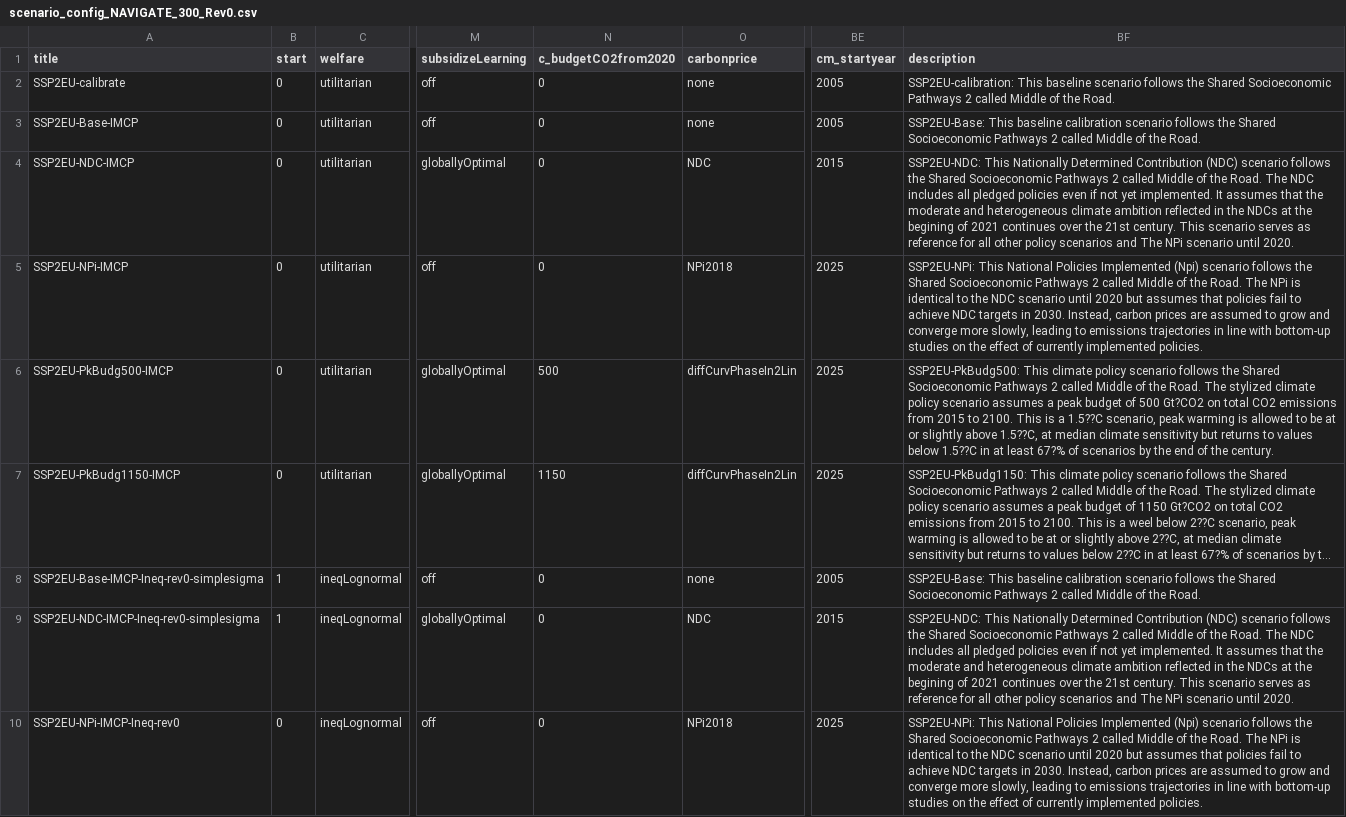
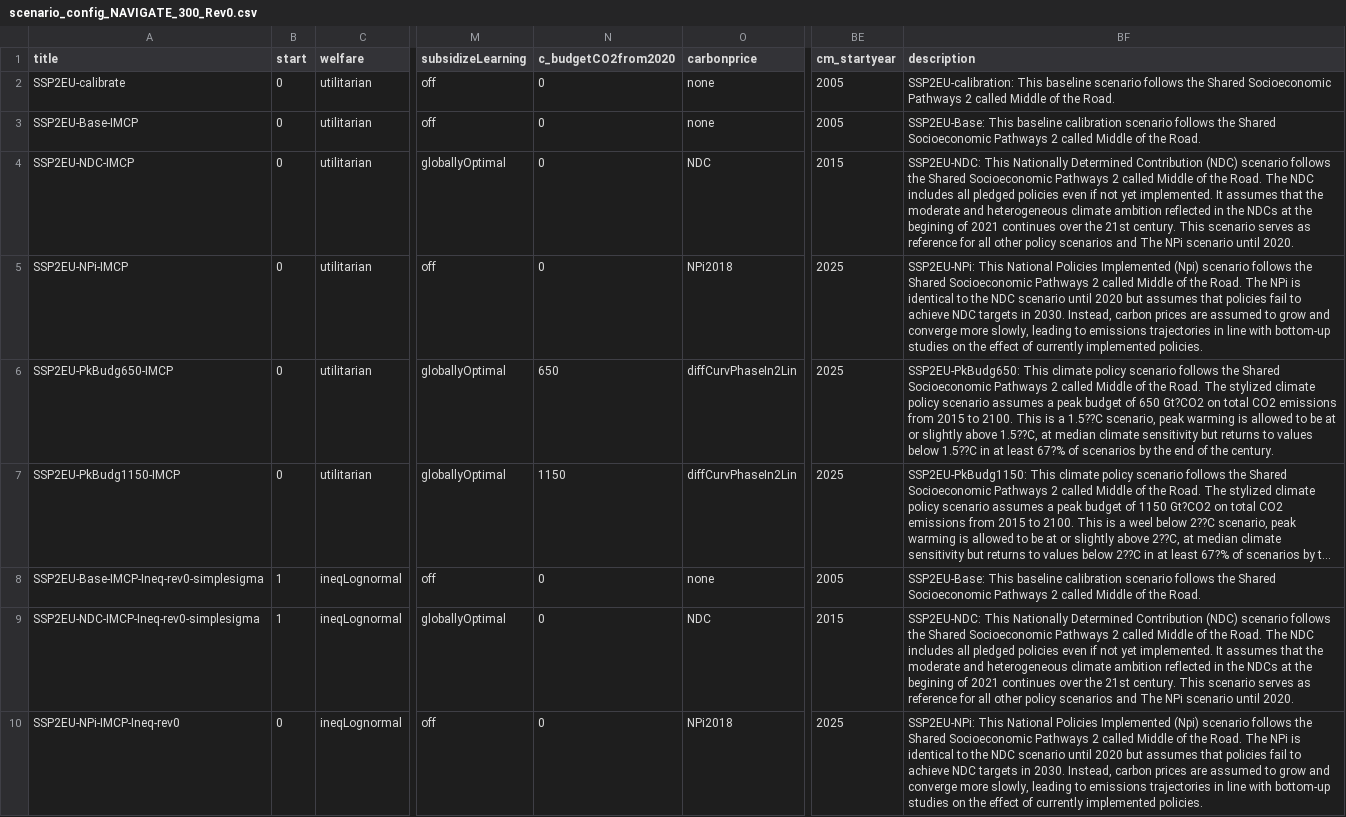
Before and after one commit to remindmodel/remind, a CSV file: config/scenario_config_NAVIGATE_300_Rev0.csv, drawn as a sheet; only a part is shown, gaps mark what is left out; long unchanged cells end in …; the diff covers the shown part only; the diff names each change by its address in the sheet, - before the commit and + after, or states it on an @@ line.

Commit message:
Replace Pk500 by 650
NAVIGATE requires Pk1150 and 650, not 500

```diff
--- a/config/scenario_config_NAVIGATE_300_Rev0.csv
+++ b/config/scenario_config_NAVIGATE_300_Rev0.csv
-A6 (title): SSP2EU-PkBudg500-IMCP
+A6 (title): SSP2EU-PkBudg650-IMCP
-N6 (c_budgetCO2from2020): 500
+N6 (c_budgetCO2from2020): 650
-BF6 (description): SSP2EU-PkBudg500: This climate policy scenario follows the Shared Socioeconomic Pathways 2 called Middle of the Road. The stylized climate policy scenario assumes a peak budget of 500 Gt?CO2 on…
+BF6 (description): SSP2EU-PkBudg650: This climate policy scenario follows the Shared Socioeconomic Pathways 2 called Middle of the Road. The stylized climate policy scenario assumes a peak budget of 650 Gt?CO2 on…
```
Also changed, not shown: 3 edited cells elsewhere in this file, config/scenario_config_NAVIGATE_300_Rev1.csv.
